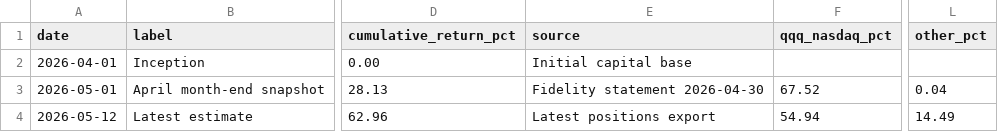
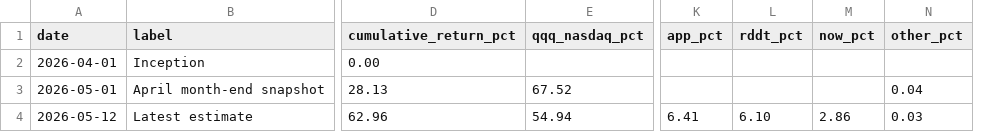
Before and after one commit to nianliu-tech/frontier-intelligence-capital, a CSV file: data/performance/monthly-snapshots.csv, drawn as a sheet; only a part is shown, gaps mark what is left out; removed rows and columns are numbered as before the commit, all else as after; the diff names each change by its address in the sheet, - before the commit and + after, or states it on an @@ line.

```diff
--- a/data/performance/monthly-snapshots.csv
+++ b/data/performance/monthly-snapshots.csv
-column E (source), rows 2-4: Initial capital base | Fidelity statement 2026-04-30 | Latest positions export
+column K (app_pct), row 4: 6.41
+column L (rddt_pct), row 4: 6.10
+column M (now_pct), row 4: 2.86
-N4 (other_pct): 14.49
+N4 (other_pct): 0.03
```
Also changed, not shown: 4 other files.
